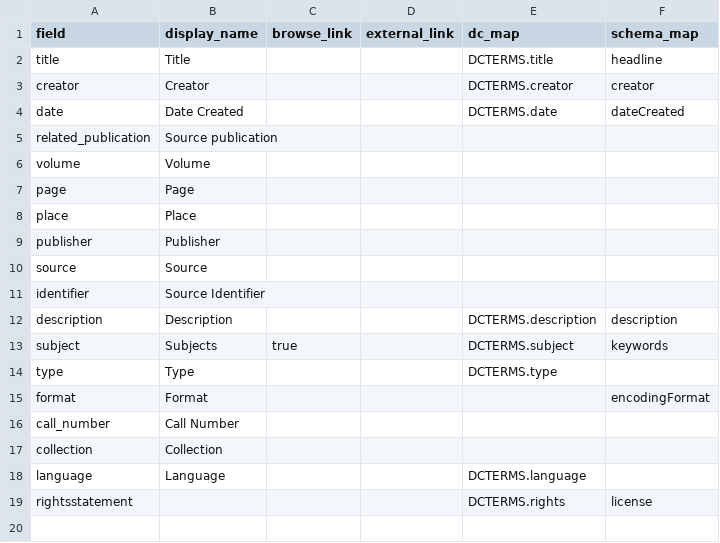
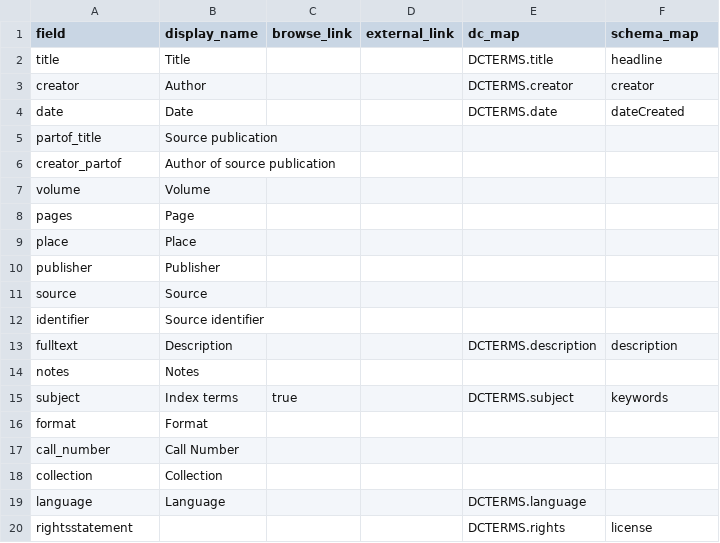
Before and after one commit to mta-libarch/chignecto-isthmus, a CSV file: _data/config-metadata.csv, drawn as a sheet; removed rows and columns are numbered as before the commit, all else as after; the diff names each change by its address in the sheet, - before the commit and + after, or states it on an @@ line.

Commit message:
del demo objects, reproducible metadata changes

```diff
--- a/_data/config-metadata.csv
+++ b/_data/config-metadata.csv
-B3 (display_name): Creator
+B3 (display_name): Author
-B4 (display_name): Date Created
+B4 (display_name): Date
-A5 (field): related_publication
+A5 (field): partof_title
+row 6: creator_partof | Author of source publication
-A8 (field): page
+A8 (field): pages
-B12 (display_name): Source Identifier
+B12 (display_name): Source identifier
-A13 (field): description
+A13 (field): fulltext
+row 14: notes | Notes
-B15 (display_name): Subjects
+B15 (display_name): Index terms
-row 14: type | Type |  |  | DCTERMS.type
-F16 (schema_map): encodingFormat
+F16 (schema_map): (empty)
```
Also changed, not shown: 36 other files.
